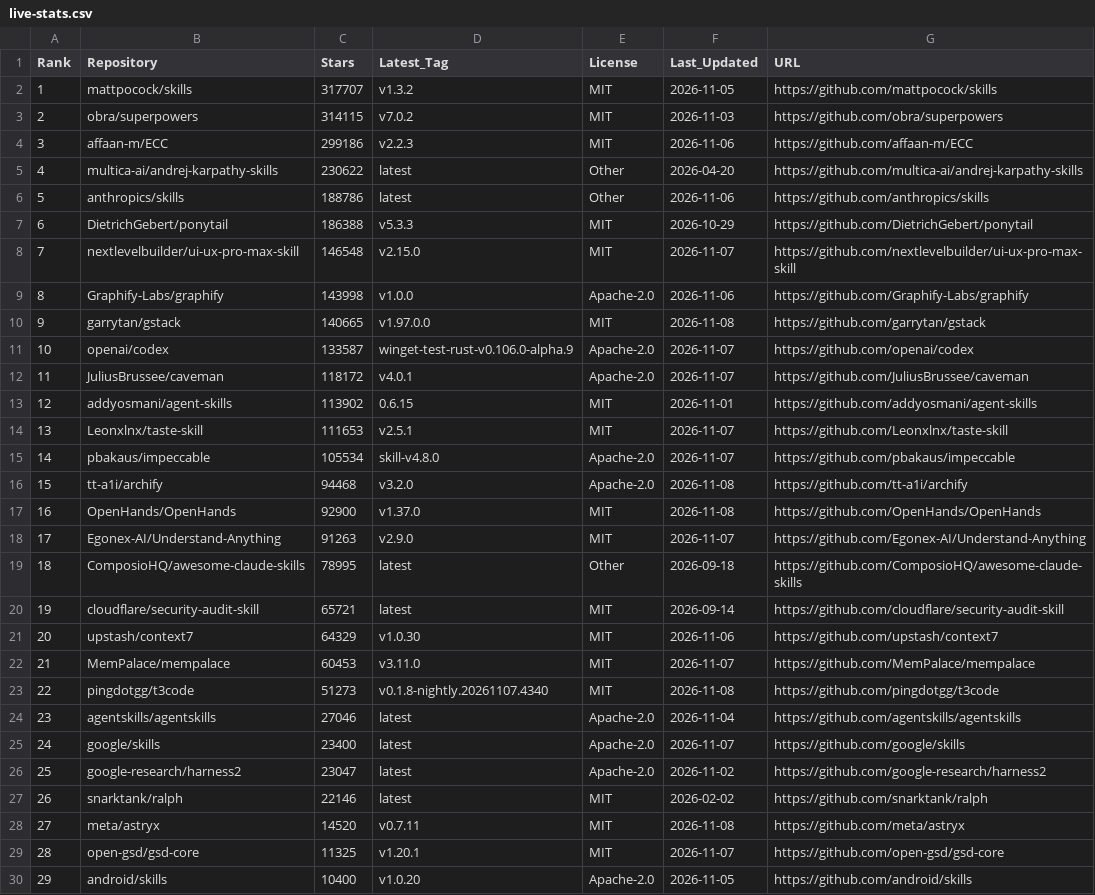
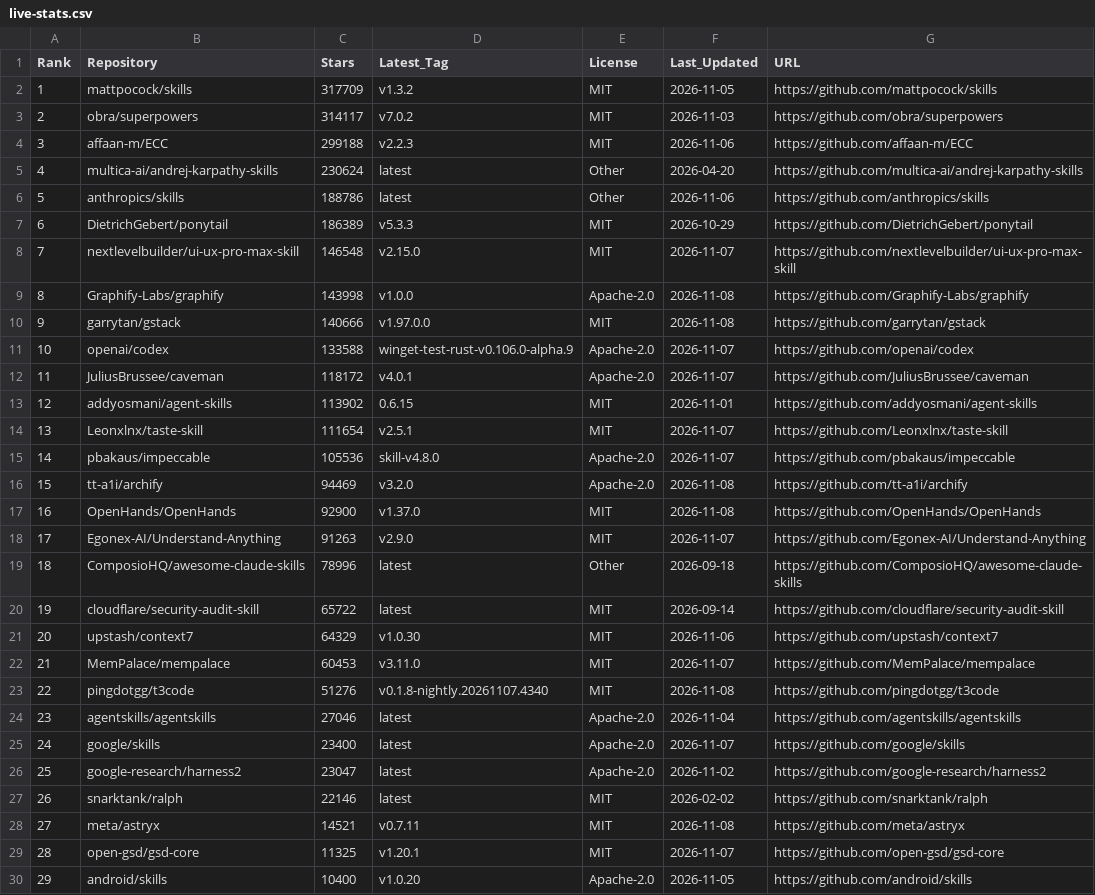
Before and after one commit to Nownitya/Ai-Models-List, a CSV file: data/live-stats.csv, drawn as a sheet; only a part is shown.

```diff
--- a/data/live-stats.csv
+++ b/data/live-stats.csv
@@ -1,24 +1,24 @@
 Rank,Repository,Stars,Latest_Tag,License,Last_Updated,URL
-1,mattpocock/skills,317707,v1.3.2,MIT,2026-11-05,https://github.com/mattpocock/skills
-2,obra/superpowers,314115,v7.0.2,MIT,2026-11-03,https://github.com/obra/superpowers
-3,affaan-m/ECC,299186,v2.2.3,MIT,2026-11-06,https://github.com/affaan-m/ECC
-4,multica-ai/andrej-karpathy-skills,230622,latest,Other,2026-04-20,https://github.com/multica-ai/andrej-karpathy-skills
+1,mattpocock/skills,317709,v1.3.2,MIT,2026-11-05,https://github.com/mattpocock/skills
+2,obra/superpowers,314117,v7.0.2,MIT,2026-11-03,https://github.com/obra/superpowers
+3,affaan-m/ECC,299188,v2.2.3,MIT,2026-11-06,https://github.com/affaan-m/ECC
+4,multica-ai/andrej-karpathy-skills,230624,latest,Other,2026-04-20,https://github.com/multica-ai/andrej-karpathy-skills
 5,anthropics/skills,188786,latest,Other,2026-11-06,https://github.com/anthropics/skills
-6,DietrichGebert/ponytail,186388,v5.3.3,MIT,2026-10-29,https://github.com/DietrichGebert/ponytail
+6,DietrichGebert/ponytail,186389,v5.3.3,MIT,2026-10-29,https://github.com/DietrichGebert/ponytail
 7,nextlevelbuilder/ui-ux-pro-max-skill,146548,v2.15.0,MIT,2026-11-07,https://github.com/nextlevelbuilder/ui-ux-pro-max-skill
-8,Graphify-Labs/graphify,143998,v1.0.0,Apache-2.0,2026-11-06,https://github.com/Graphify-Labs/graphify
-9,garrytan/gstack,140665,v1.97.0.0,MIT,2026-11-08,https://github.com/garrytan/gstack
-10,openai/codex,133587,winget-test-rust-v0.106.0-alpha.9,Apache-2.0,2026-11-07,https://github.com/openai/codex
+8,Graphify-Labs/graphify,143998,v1.0.0,Apache-2.0,2026-11-08,https://github.com/Graphify-Labs/graphify
+9,garrytan/gstack,140666,v1.97.0.0,MIT,2026-11-08,https://github.com/garrytan/gstack
+10,openai/codex,133588,winget-test-rust-v0.106.0-alpha.9,Apache-2.0,2026-11-07,https://github.com/openai/codex
 11,JuliusBrussee/caveman,118172,v4.0.1,Apache-2.0,2026-11-07,https://github.com/JuliusBrussee/caveman
 12,addyosmani/agent-skills,113902,0.6.15,MIT,2026-11-01,https://github.com/addyosmani/agent-skills
-13,Leonxlnx/taste-skill,111653,v2.5.1,MIT,2026-11-07,https://github.com/Leonxlnx/taste-skill
-14,pbakaus/impeccable,105534,skill-v4.8.0,Apache-2.0,2026-11-07,https://github.com/pbakaus/impeccable
-15,tt-a1i/archify,94468,v3.2.0,Apache-2.0,2026-11-08,https://github.com/tt-a1i/archify
+13,Leonxlnx/taste-skill,111654,v2.5.1,MIT,2026-11-07,https://github.com/Leonxlnx/taste-skill
+14,pbakaus/impeccable,105536,skill-v4.8.0,Apache-2.0,2026-11-07,https://github.com/pbakaus/impeccable
+15,tt-a1i/archify,94469,v3.2.0,Apache-2.0,2026-11-08,https://github.com/tt-a1i/archify
 16,OpenHands/OpenHands,92900,v1.37.0,MIT,2026-11-08,https://github.com/OpenHands/OpenHands
 17,Egonex-AI/Understand-Anything,91263,v2.9.0,MIT,2026-11-07,https://github.com/Egonex-AI/Understand-Anything
-18,ComposioHQ/awesome-claude-skills,78995,latest,Other,2026-09-18,https://github.com/ComposioHQ/awesome-claude-skills
-19,cloudflare/security-audit-skill,65721,latest,MIT,2026-09-14,https://github.com/cloudflare/security-audit-skill
+18,ComposioHQ/awesome-claude-skills,78996,latest,Other,2026-09-18,https://github.com/ComposioHQ/awesome-claude-skills
+19,cloudflare/security-audit-skill,65722,latest,MIT,2026-09-14,https://github.com/cloudflare/security-audit-skill
 20,upstash/context7,64329,v1.0.30,MIT,2026-11-06,https://github.com/upstash/context7
 21,MemPalace/mempalace,60453,v3.11.0,MIT,2026-11-07,https://github.com/MemPalace/mempalace
-22,pingdotgg/t3code,51273,v0.1.8-nightly.20261107.4340,MIT,2026-11-08,https://github.com/pingdotgg/t3code
+22,pingdotgg/t3code,51276,v0.1.8-nightly.20261107.4340,MIT,2026-11-08,https://github.com/pingdotgg/t3code
 23,agentskills/agentskills,27046,latest,Apache-2.0,2026-11-04,https://github.com/agentskills/agentskills
@@ -27,3 +27,3 @@ Rank,Repository,Stars,Latest_Tag,License,Last_Updated,URL
 26,snarktank/ralph,22146,latest,MIT,2026-02-02,https://github.com/snarktank/ralph
-27,meta/astryx,14520,v0.7.11,MIT,2026-11-08,https://github.com/meta/astryx
+27,meta/astryx,14521,v0.7.11,MIT,2026-11-08,https://github.com/meta/astryx
 28,open-gsd/gsd-core,11325,v1.20.1,MIT,2026-11-07,https://github.com/open-gsd/gsd-core
```
Also changed, not shown: 2 other files.
